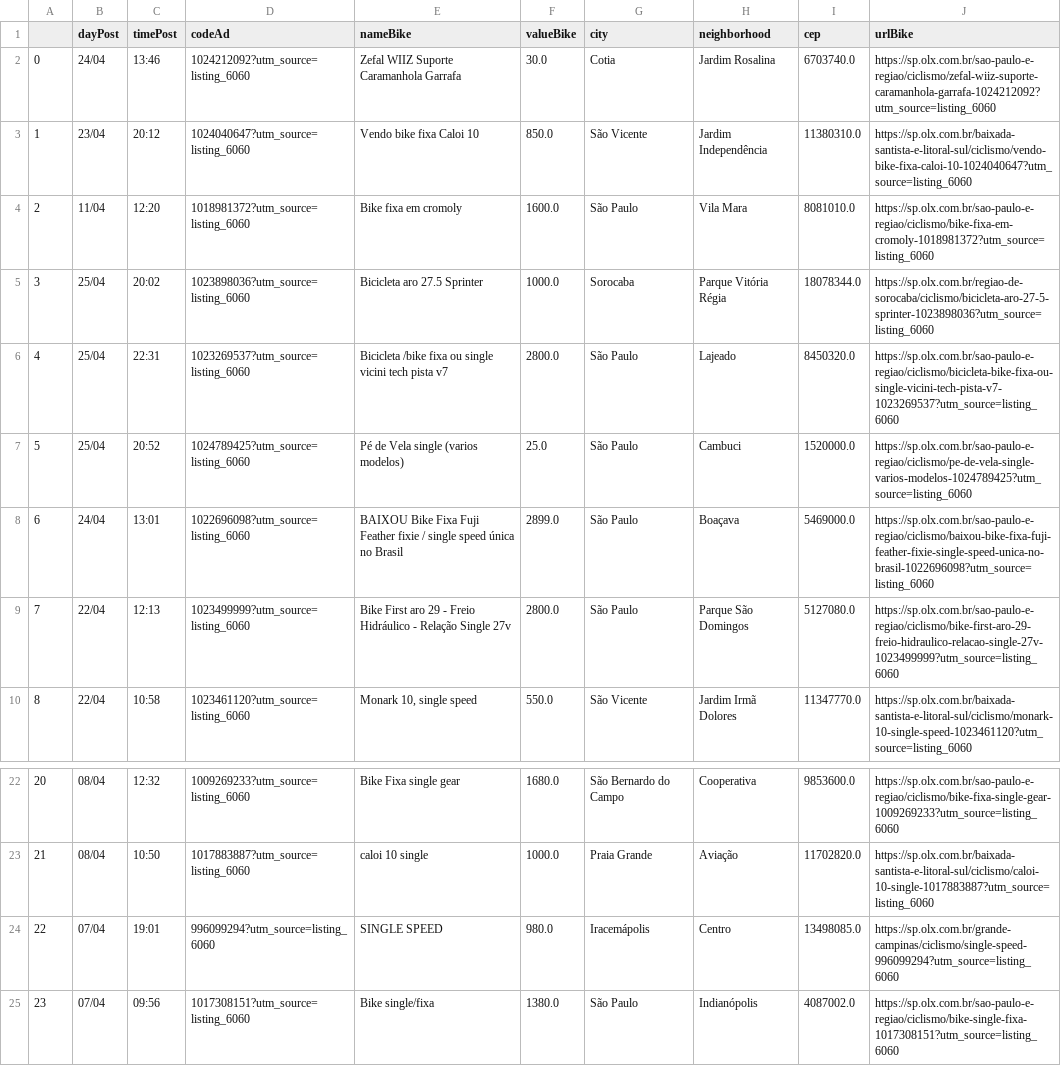
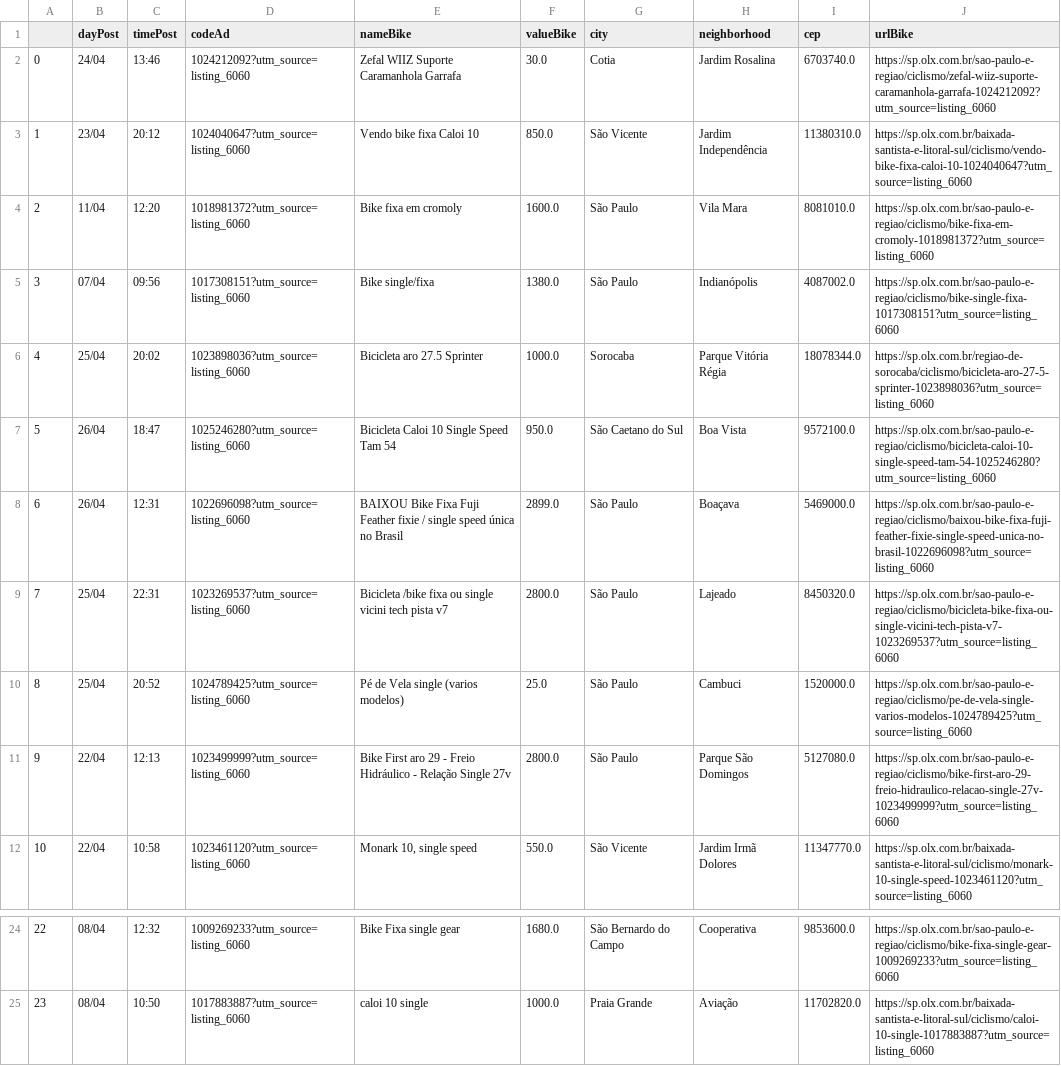
Before and after one commit to cmpaulo/webScrap, a CSV file: busca_bike_dados_clean.csv, drawn as a sheet; only a part is shown, gaps mark what is left out; removed rows and columns are numbered as before the commit, all else as after; the diff names each change by its address in the sheet, - before the commit and + after, or states it on an @@ line.

```diff
--- a/busca_bike_dados_clean.csv
+++ b/busca_bike_dados_clean.csv
@@ row 25 moved to row 5: 3 @@
@@ column A renumbered between rows 6 and 25 @@
+row 7: 5 | 26/04 | 18:47 | 1025246280?utm_source=listing_6060 | Bicicleta Caloi 10 Single Speed Tam 54 | 950.0 | São Caetano do Sul | Boa Vista | 9572100.0 | https://sp.olx.com.br/sao-paulo-e-regiao/ciclismo/bicicleta-caloi-10-single-speed-tam-54-1025246280?utm_source=listing_6060
+row 8: 6 | 26/04 | 12:31 | 1022696098?utm_source=listing_6060 | BAIXOU Bike Fixa Fuji Feather fixie / single speed única no Brasil | 2899.0 | São Paulo | Boaçava | 5469000.0 | https://sp.olx.com.br/sao-paulo-e-regiao/ciclismo/baixou-bike-fixa-fuji-feather-fixie-single-speed-unica-no-brasil-1022696098?utm_source=listing_6060
-row 8: 6 | 24/04 | 13:01 | 1022696098?utm_source=listing_6060 | BAIXOU Bike Fixa Fuji Feather fixie / single speed única no Brasil | 2899.0 | São Paulo | Boaçava | 5469000.0 | https://sp.olx.com.br/sao-paulo-e-regiao/ciclismo/baixou-bike-fixa-fuji-feather-fixie-single-speed-unica-no-brasil-1022696098?utm_source=listing_6060
-row 24: 22 | 07/04 | 19:01 | 996099294?utm_source=listing_6060 | SINGLE SPEED | 980.0 | Iracemápolis | Centro | 13498085.0 | https://sp.olx.com.br/grande-campinas/ciclismo/single-speed-996099294?utm_source=listing_6060
```
Also changed, not shown: busca_bike_dados.csv, 2 other files.
